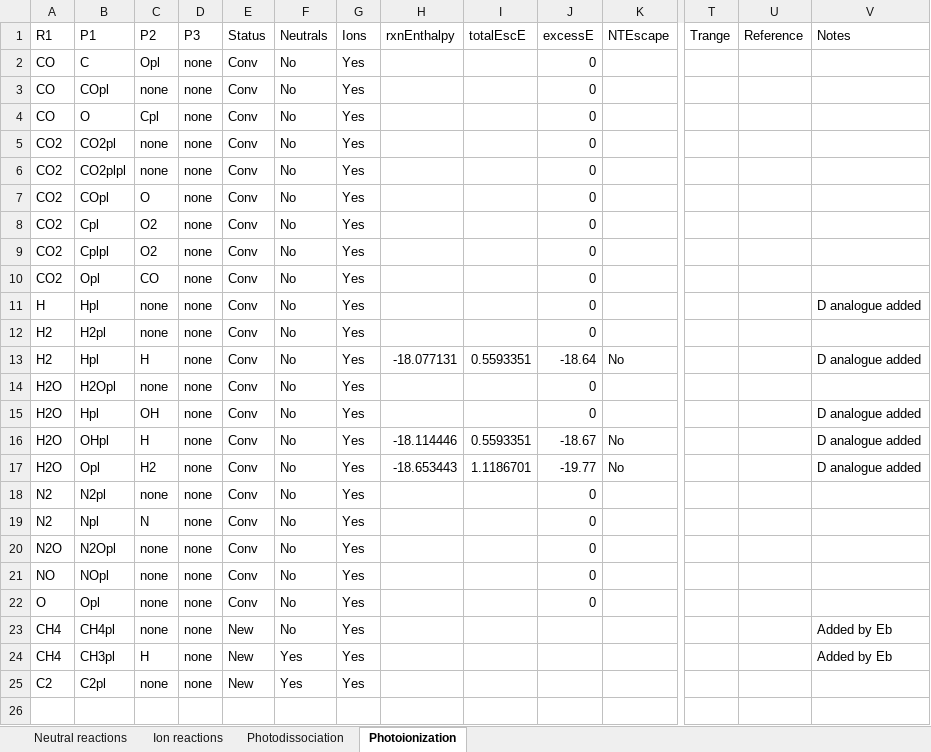
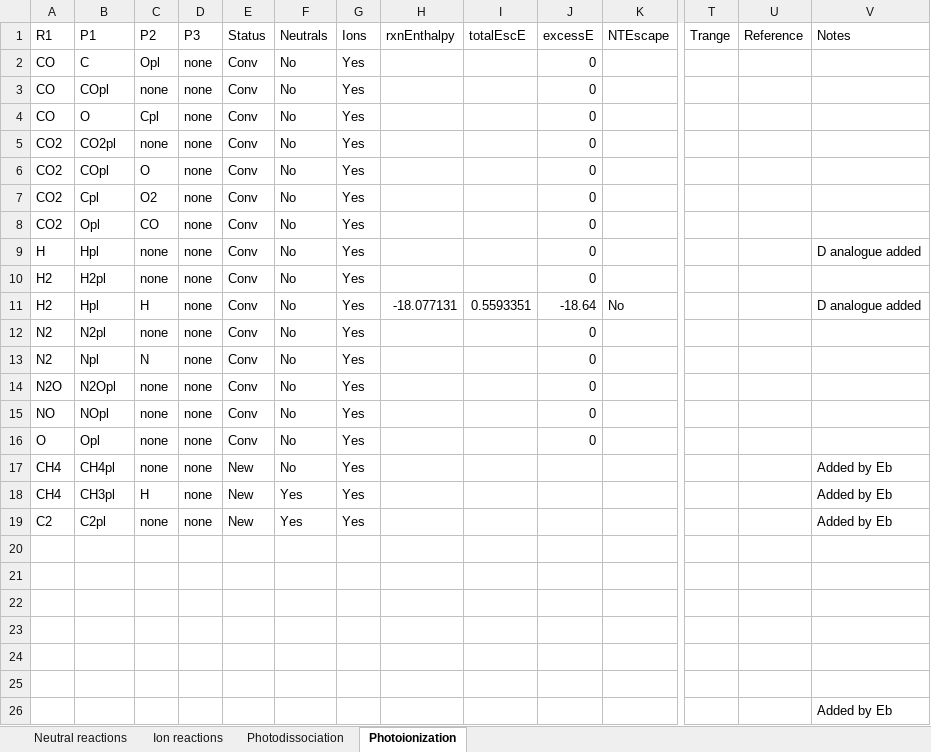
Before and after one commit to Ebsolo12/bluejay, an Excel workbook: Earth-Inputs/REACTION_NETWORK_EARTH.xlsx, sheet Photoionization, drawn as a sheet; only a part is shown, gaps mark what is left out; values as stored, in another font and other column widths than the file's, no borders; removed rows and columns are numbered as before the commit, all else as after; rows hold the shown columns only; the diff names each change by its address in the sheet, - before the commit and + after, or states it on an @@ line.

```diff
--- a/Earth-Inputs/REACTION_NETWORK_EARTH.xlsx (sheet Photoionization)
+++ b/Earth-Inputs/REACTION_NETWORK_EARTH.xlsx (sheet Photoionization)
-row 6: CO2 | CO2plpl | none | none | Conv | No | Yes |  |  | 0
-row 9: CO2 | Cplpl | O2 | none | Conv | No | Yes |  |  | 0
-row 14: H2O | H2Opl | none | none | Conv | No | Yes |  |  | 0
-row 15: H2O | Hpl | OH | none | Conv | No | Yes |  |  | 0 |  |  |  | D analogue added
-row 16: H2O | OHpl | H | none | Conv | No | Yes | -18.114446 | 0.5593351 | -18.67 | No |  |  | D analogue added
-row 17: H2O | Opl | H2 | none | Conv | No | Yes | -18.653443 | 1.1186701 | -19.77 | No |  |  | D analogue added
-V19 (Notes): (empty)
+V19 (Notes): Added by Eb
+row 20: (empty)
+row 21: (empty)
+row 22: (empty)
+row 23: (empty)
+row 24: (empty)
+row 25: (empty)
+row 26:  |  |  |  |  |  |  |  |  |  |  |  |  | Added by Eb
```
Also changed, not shown: sheet Ion reactions, sheet Photodissociation, sheet Neutral reactions, Venus-Inputs/REACTION_NETWORK_VENUS.xlsx, uvxsect/JCH4toCH2pHpH.xlsx, 17 other files.
